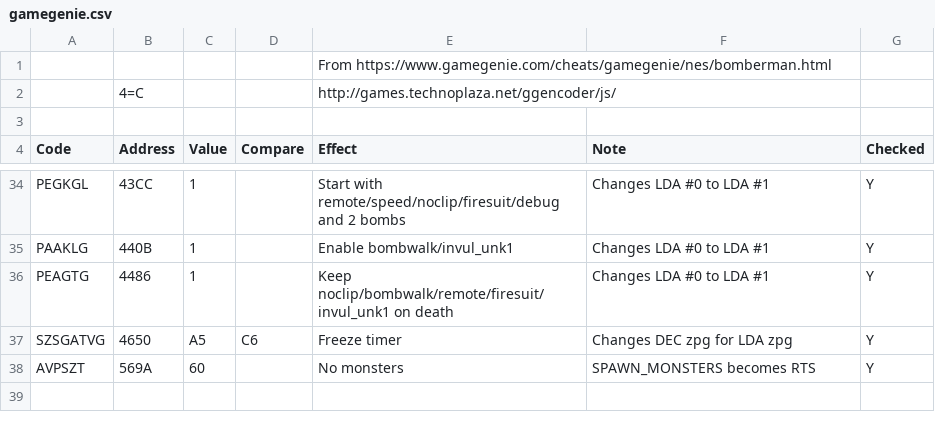
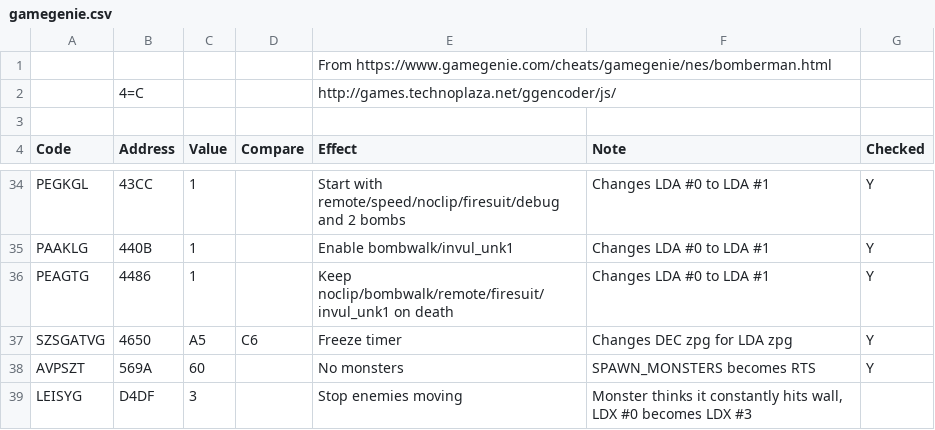
Before and after one commit to picosonic/bbm, a CSV file: gamegenie.csv, drawn as a sheet; only a part is shown, gaps mark what is left out.

Commit message:
Added code for stopping enemies move

```diff
--- a/gamegenie.csv
+++ b/gamegenie.csv
@@ -38 +38,2 @@ SZSGATVG,4650,A5,C6,Freeze timer,Changes DEC zpg for LDA zpg,Y
 AVPSZT,569A,60,,No monsters,SPAWN_MONSTERS becomes RTS,Y
+LEISYG,D4DF,3,,Stop enemies moving,"Monster thinks it constantly hits wall, LDX #0 becomes LDX #3",
```
